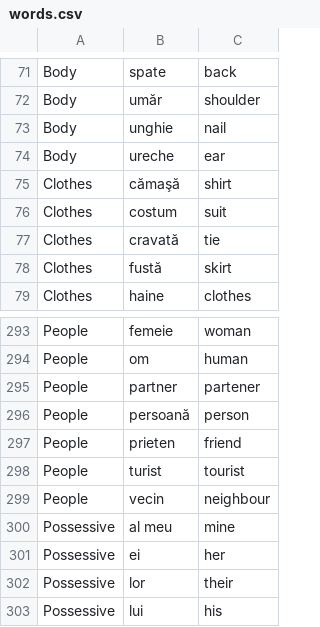
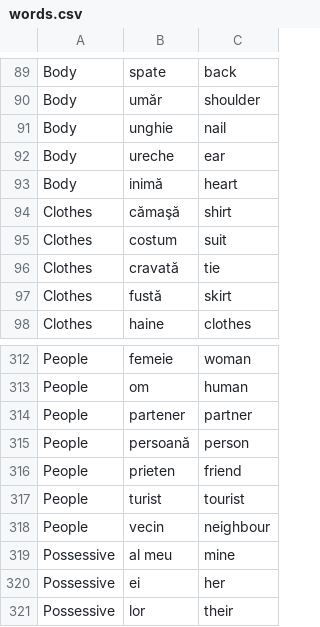
Before and after one commit to jamesinsheffield/1000Words, a CSV file: words.csv, drawn as a sheet; only a part is shown, gaps mark what is left out; the shorter side is filled out with more unchanged rows; the diff covers the shown part only.

```diff
--- a/words.csv
+++ b/words.csv
@@ -74,2 +92,3 @@ Body,unghie,nail
 Body,ureche,ear
+Body,inimă,heart
 Clothes,cămaşă,shirt
@@ -294,3 +313,3 @@ People,femeie,woman
 People,om,human
-People,partner,partener
+People,partener,partner
 People,persoană,person
```
Also changed, not shown: 18 added rows and 1 edited cell elsewhere in this file.
